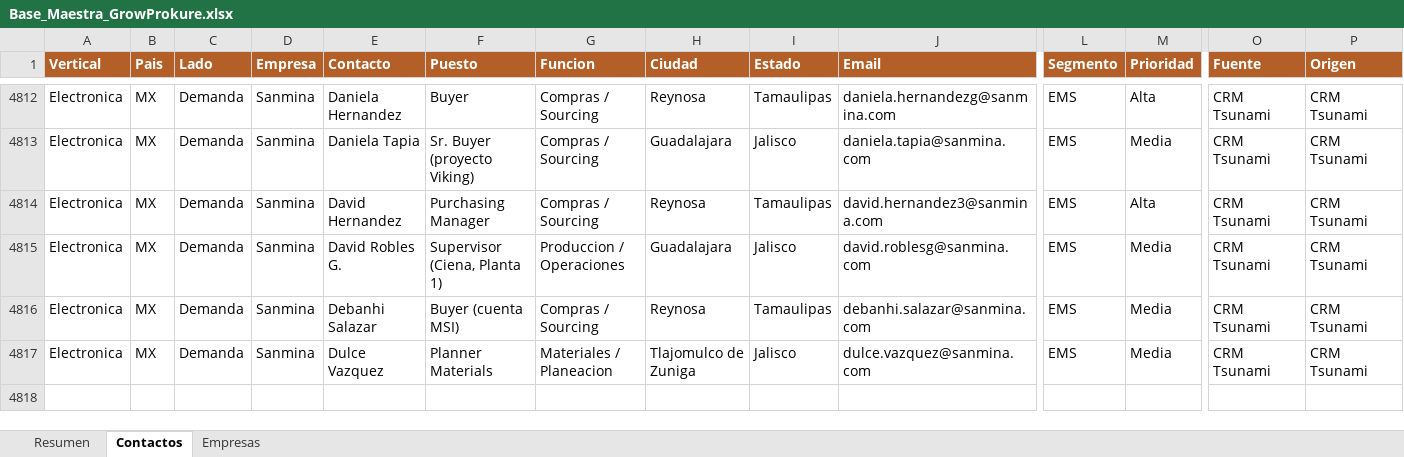
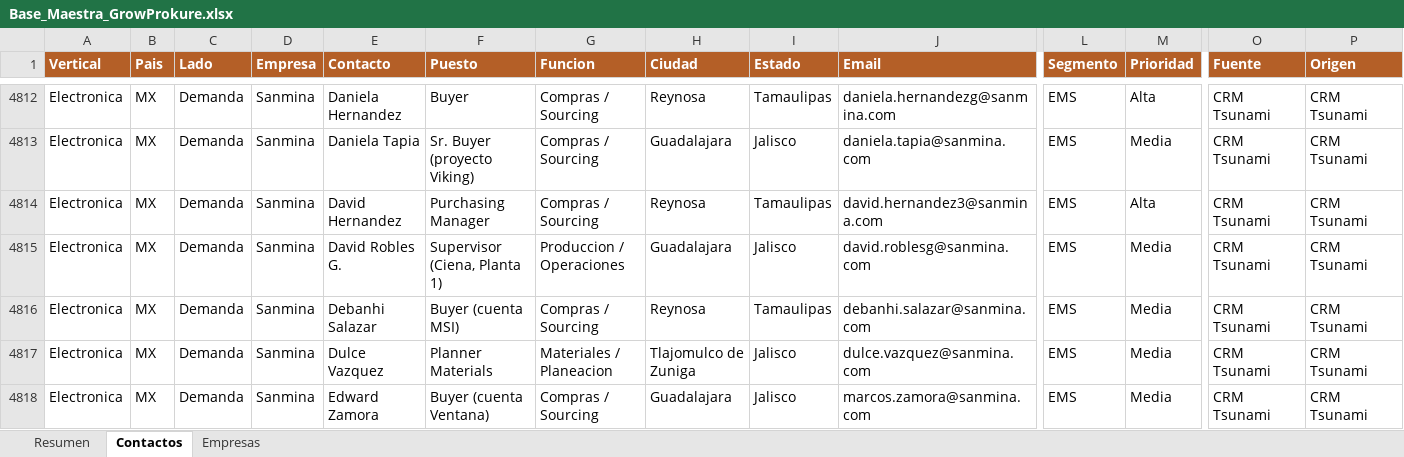
Before and after one commit to carlosmoreno793508/Cosas-Carlos, an Excel workbook: GrowProkure/05-Recursos/Base_Maestra_GrowProkure.xlsx, sheet Contactos, drawn as a sheet; only a part is shown, gaps mark what is left out; values as stored, in another font and other column widths than the file's, no borders; rows hold the shown columns only; the diff names each change by its address in the sheet, - before the commit and + after, or states it on an @@ line.

```diff
--- a/GrowProkure/05-Recursos/Base_Maestra_GrowProkure.xlsx (sheet Contactos)
+++ b/GrowProkure/05-Recursos/Base_Maestra_GrowProkure.xlsx (sheet Contactos)
+row 4818: Electronica | MX | Demanda | Sanmina | Edward Zamora | Buyer (cuenta Ventana) | Compras / Sourcing | Guadalajara | Jalisco | marcos.zamora@sanmina.com | EMS | Media | CRM Tsunami | CRM Tsunami
```
